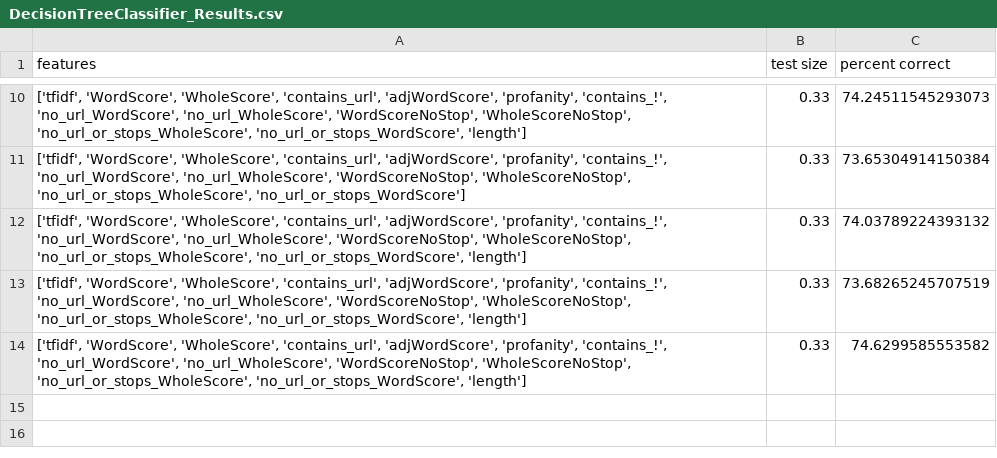
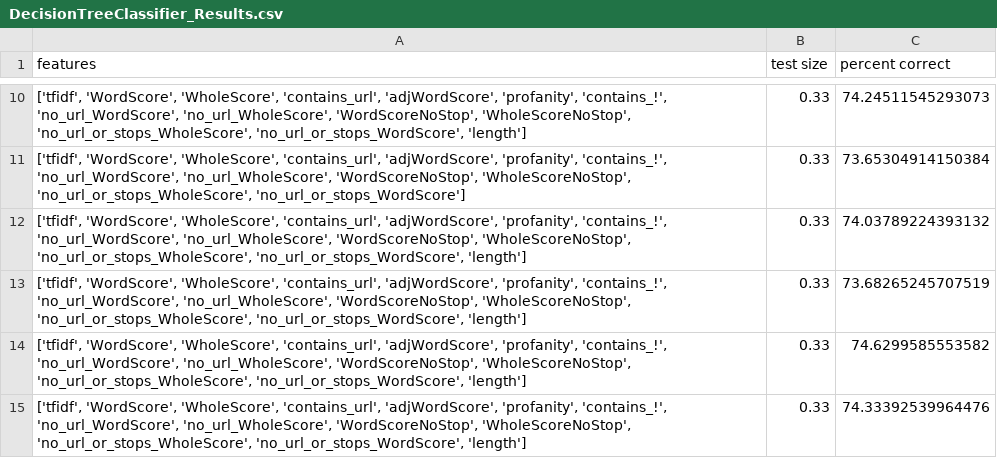
Before and after one commit to mcatalano26/cmps-cap, a CSV file: files/ML_Results/DecisionTreeClassifier_Results.csv, drawn as a sheet; only a part is shown, gaps mark what is left out; the diff names each change by its address in the sheet, - before the commit and + after, or states it on an @@ line.

```diff
--- a/files/ML_Results/DecisionTreeClassifier_Results.csv
+++ b/files/ML_Results/DecisionTreeClassifier_Results.csv
+row 15: ['tfidf', 'WordScore', 'WholeScore', 'contains_url', 'adjWordScore', 'profanity', 'contains_!', 'no_url_WordScore', 'no_url_WholeScore', 'WordScoreNoStop', 'WholeScoreNoStop', 'no_url_or_stops_WholeScore', 'no_url_or_stops_WordScore', 'length'] | 0.33 | 74.33392539964476
```
Also changed, not shown: files/ML_Results/KNN_Results.csv, files/ML_Results/RandomForestClassifier_Results.csv, 10 other files.
